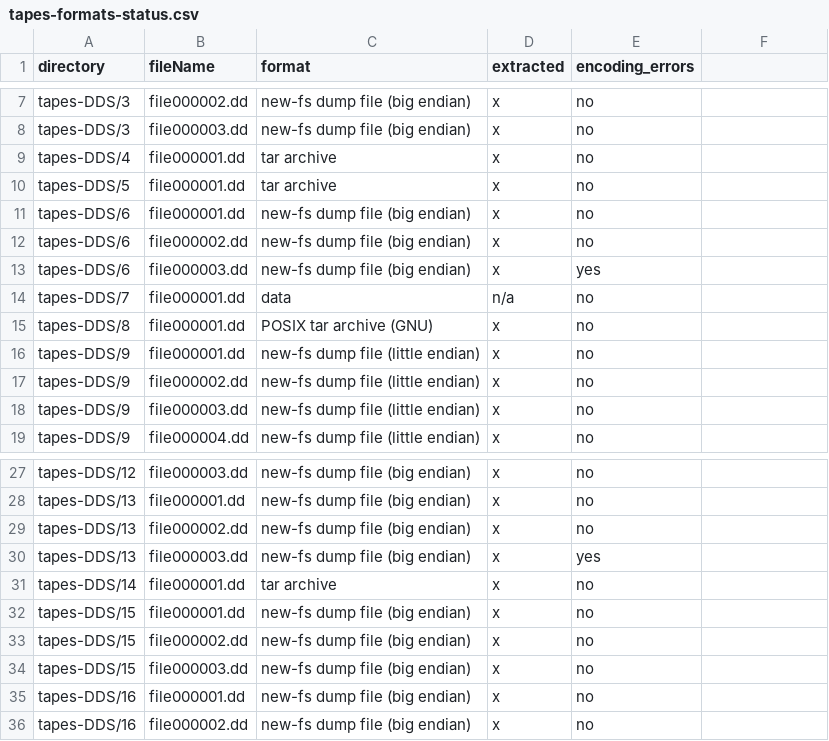
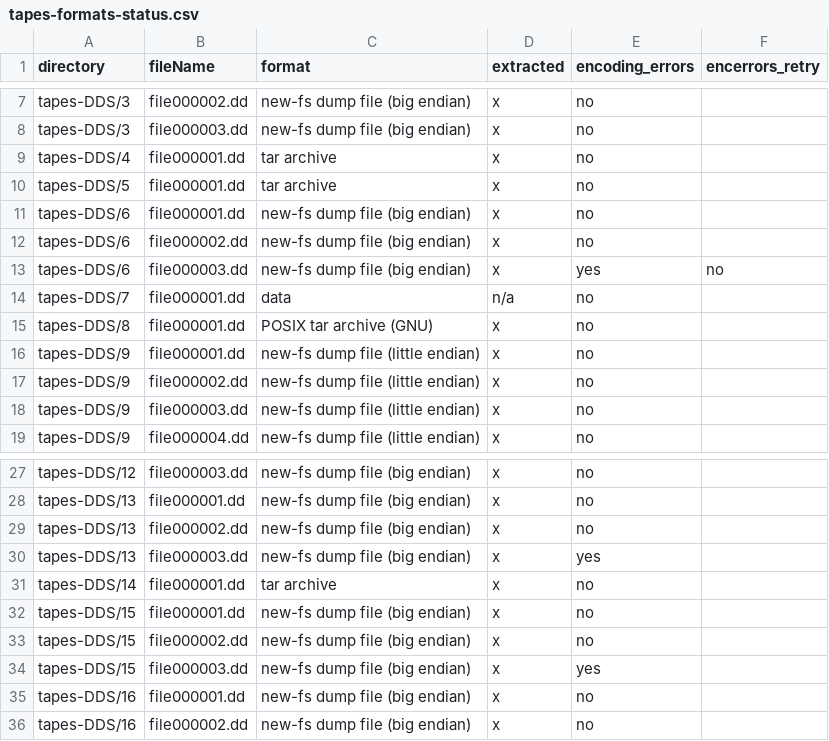
Before and after one commit to KBNLresearch/forensicImagingResources, a CSV file: doc/rough-notes/tapes-formats-status.csv, drawn as a sheet; only a part is shown, gaps mark what is left out; the diff names each change by its address in the sheet, - before the commit and + after, or states it on an @@ line.

```diff
--- a/doc/rough-notes/tapes-formats-status.csv
+++ b/doc/rough-notes/tapes-formats-status.csv
-F1: (empty)
+F1: encerrors_retry
-F13 (encerrors_retry): (empty)
+F13 (encerrors_retry): no
-E34 (encoding_errors): no
+E34 (encoding_errors): yes
```
Also changed, not shown: 2 other files.
